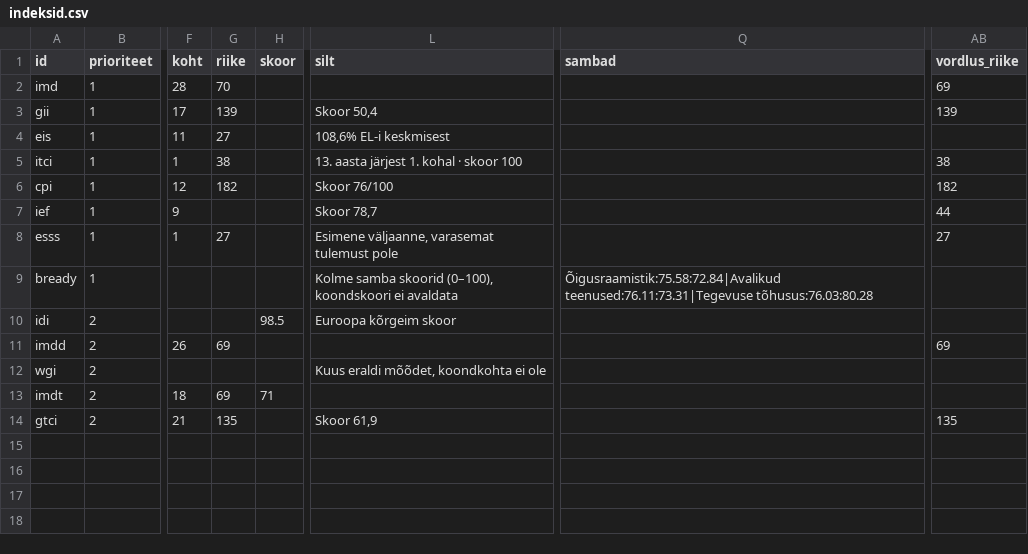
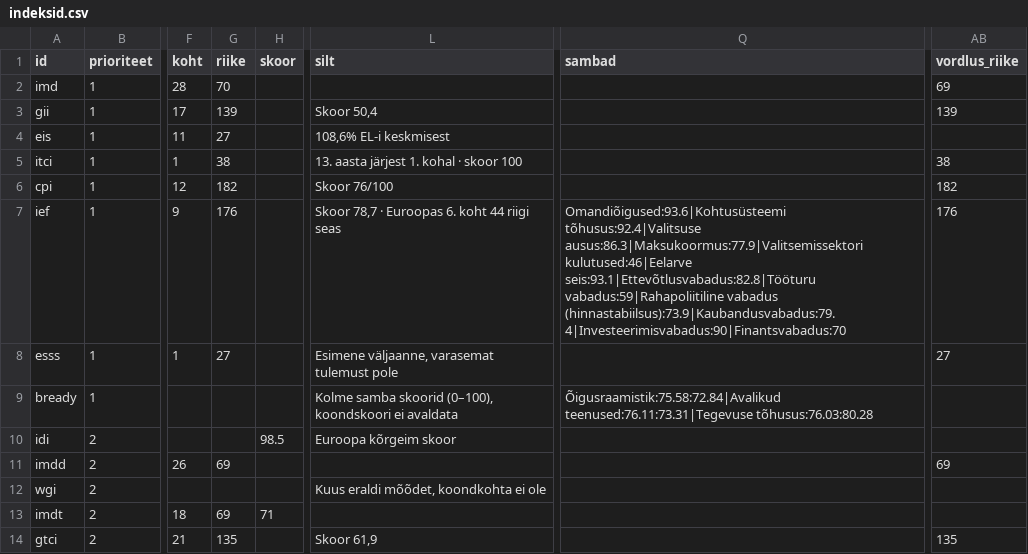
Before and after one commit to karel150/MKMgraafikud, a CSV file: andmed/indeksid.csv, drawn as a sheet; only a part is shown, gaps mark what is left out; the diff names each change by its address in the sheet, - before the commit and + after, or states it on an @@ line.

```diff
--- a/andmed/indeksid.csv
+++ b/andmed/indeksid.csv
-G7 (riike): (empty)
+G7 (riike): 176
-L7 (silt): Skoor 78,7
+L7 (silt): Skoor 78,7 · Euroopas 6. koht 44 riigi seas
-Q7 (sambad): (empty)
+Q7 (sambad): Omandiõigused:93.6|Kohtusüsteemi tõhusus:92.4|Valitsuse ausus:86.3|Maksukoormus:77.9|Valitsemissektori kulutused:46|Eelarve seis:93.1|Ettevõtlusvabadus:82.8|Tööturu vabadus:59|Rahapoliitiline vabadus (hinnastabiilsus):73.9|Kaubandusvabadus:79.4|Investeerimisvabadus:90|Finantsvabadus:70
-AB7 (vordlus_riike): 44
+AB7 (vordlus_riike): 176
```
Also changed, not shown: andmed/indeksid_vordlus.csv, 2 other files.
